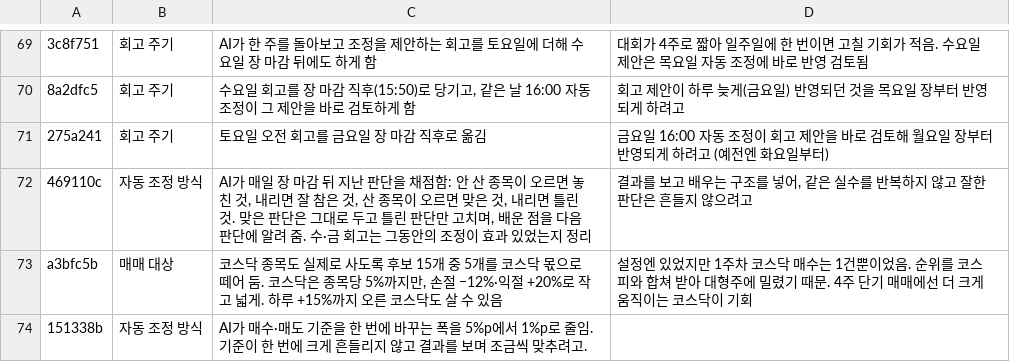
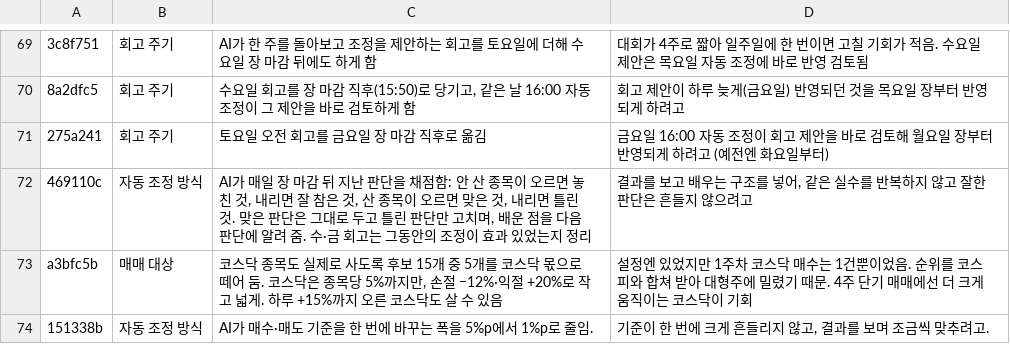
Before and after one commit to isopink/hynix-298f, a TSV file: reports/changelog_plain.tsv, drawn as a sheet; only a part is shown, gaps mark what is left out; the diff names each change by its address in the sheet, - before the commit and + after, or states it on an @@ line.

```diff
--- a/reports/changelog_plain.tsv
+++ b/reports/changelog_plain.tsv
-C74: …줄임. 기준이 한 번에 크게 흔들리지 않고 결과를 보며 조금씩 맞추려고.
+C74: …줄임.
-D74: (empty)
+D74: 기준이 한 번에 크게 흔들리지 않고, 결과를 보며 조금씩 맞추려고.
```
Also changed, not shown: 1 other file.
